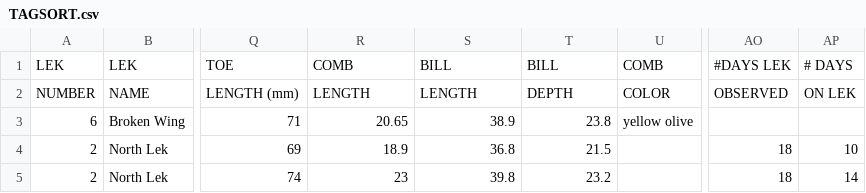
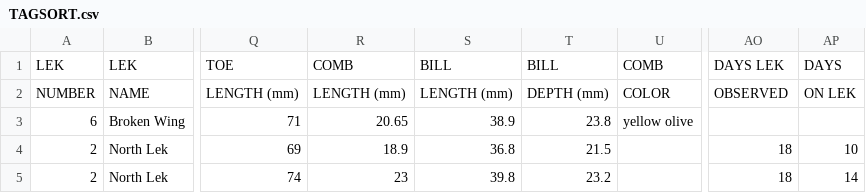
Before and after one commit to emilyblackk/sage-grouse-lekking, a CSV file: prelim_clean/TAGSORT.csv, drawn as a sheet; only a part is shown, gaps mark what is left out; the diff names each change by its address in the sheet, - before the commit and + after, or states it on an @@ line.

Commit message:
Updating tagsort cleaning

```diff
--- a/prelim_clean/TAGSORT.csv
+++ b/prelim_clean/TAGSORT.csv
-AO1: #DAYS LEK
+AO1: DAYS LEK
-AP1: # DAYS
+AP1: DAYS
-R2: LENGTH
+R2: LENGTH (mm)
-S2: LENGTH
+S2: LENGTH (mm)
-T2: DEPTH
+T2: DEPTH (mm)
```
Also changed, not shown: 4 other files.
